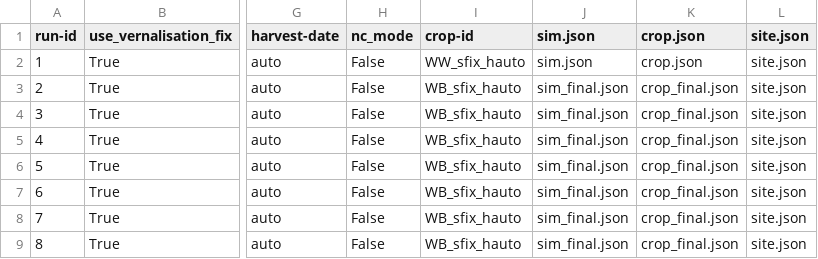
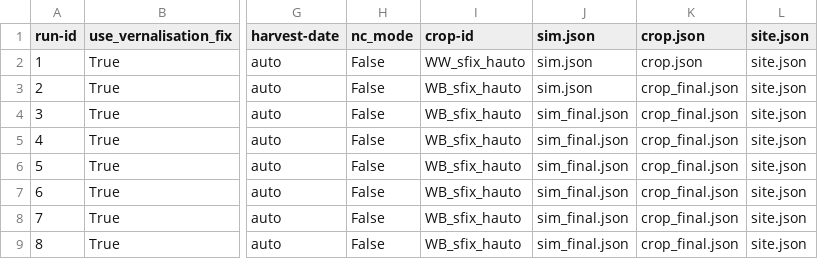
Before and after one commit to zalf-rpm/switch, a CSV file: sim_setups_OW.csv, drawn as a sheet; only a part is shown, gaps mark what is left out; the diff names each change by its address in the sheet, - before the commit and + after, or states it on an @@ line.

Commit message:
sim final to sim

```diff
--- a/sim_setups_OW.csv
+++ b/sim_setups_OW.csv
-J3 (sim.json): sim_final.json
+J3 (sim.json): sim.json
```
